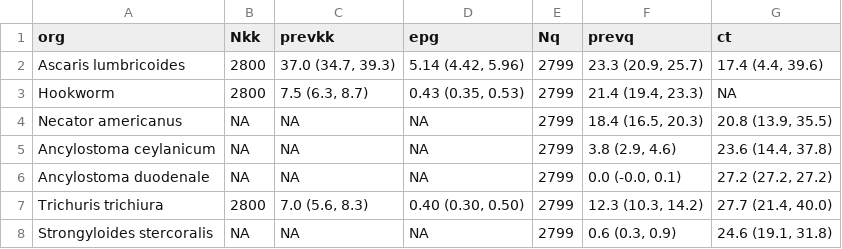
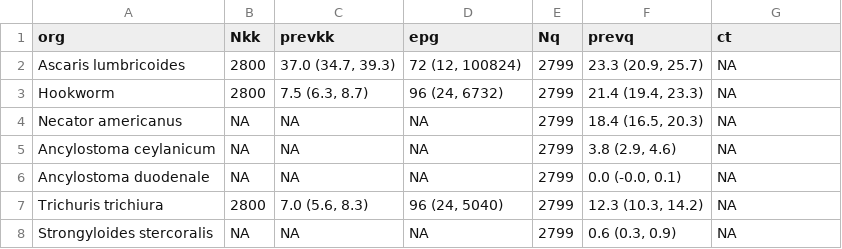
Before and after one commit to jadebc-berkeley/wbb-sth-qpcr, a CSV file: 4-tables/prev.table.csv, drawn as a sheet.

```diff
--- a/4-tables/prev.table.csv
+++ b/4-tables/prev.table.csv
@@ -1,8 +1,8 @@
 "org","Nkk","prevkk","epg","Nq","prevq","ct"
-"Ascaris lumbricoides",2800,"37.0 (34.7, 39.3)","5.14 (4.42, 5.96)",2799,"23.3 (20.9, 25.7)","17.4 (4.4, 39.6)"
-"Hookworm",2800,"7.5 (6.3, 8.7)","0.43 (0.35, 0.53)",2799,"21.4 (19.4, 23.3)",NA
-"Necator americanus",NA,NA,NA,2799,"18.4 (16.5, 20.3)","20.8 (13.9, 35.5)"
-"Ancylostoma ceylanicum",NA,NA,NA,2799,"3.8 (2.9, 4.6)","23.6 (14.4, 37.8)"
-"Ancylostoma duodenale",NA,NA,NA,2799,"0.0 (-0.0, 0.1)","27.2 (27.2, 27.2)"
-"Trichuris trichiura",2800,"7.0 (5.6, 8.3)","0.40 (0.30, 0.50)",2799,"12.3 (10.3, 14.2)","27.7 (21.4, 40.0)"
-"Strongyloides stercoralis",NA,NA,NA,2799,"0.6 (0.3, 0.9)","24.6 (19.1, 31.8)"
+"Ascaris lumbricoides",2800,"37.0 (34.7, 39.3)","72 (12, 100824)",2799,"23.3 (20.9, 25.7)",NA
+"Hookworm",2800,"7.5 (6.3, 8.7)","96 (24, 6732)",2799,"21.4 (19.4, 23.3)",NA
+"Necator americanus",NA,NA,NA,2799,"18.4 (16.5, 20.3)",NA
+"Ancylostoma ceylanicum",NA,NA,NA,2799,"3.8 (2.9, 4.6)",NA
+"Ancylostoma duodenale",NA,NA,NA,2799,"0.0 (-0.0, 0.1)",NA
+"Trichuris trichiura",2800,"7.0 (5.6, 8.3)","96 (24, 5040)",2799,"12.3 (10.3, 14.2)",NA
+"Strongyloides stercoralis",NA,NA,NA,2799,"0.6 (0.3, 0.9)",NA
```
Also changed, not shown: 3 other files.
